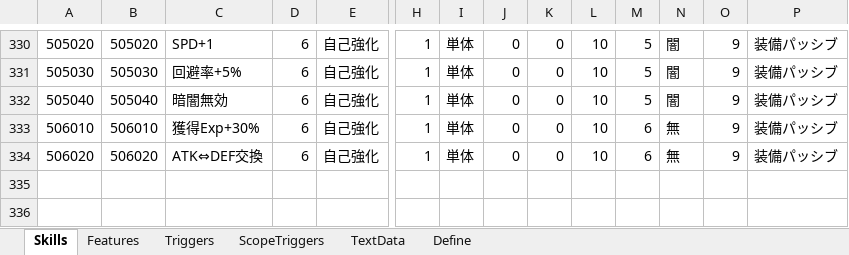
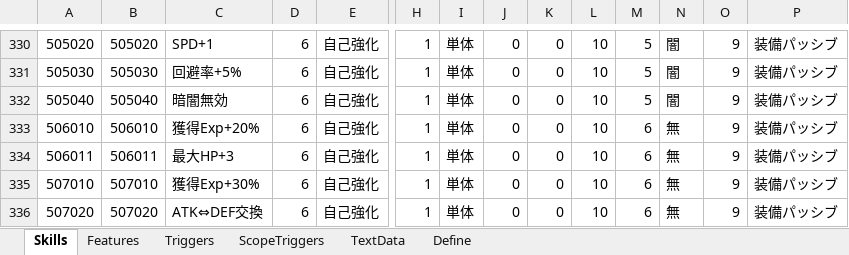
Before and after one commit to seedsclaft/hibikakeut, an Excel workbook: Assets/Data/Skills.xlsx, sheet Skills, drawn as a sheet; only a part is shown, gaps mark what is left out; values as stored, in another font and other column widths than the file's, no borders; addresses are those after the commit; rows hold the shown columns only; the diff names each change by its address in the sheet, - before the commit and + after, or states it on an @@ line.

```diff
--- a/Assets/Data/Skills.xlsx (sheet Skills)
+++ b/Assets/Data/Skills.xlsx (sheet Skills)
-C333: 獲得Exp+30%
+C333: 獲得Exp+20%
+row 334: 506011 | 506011 | 最大HP+3 | 6 | 自己強化 | 1 | 単体 | 0 | 0 | 10 | 6 | 無 | 9 | 装備パッシブ
+row 335: 507010 | 507010 | 獲得Exp+30% | 6 | 自己強化 | 1 | 単体 | 0 | 0 | 10 | 6 | 無 | 9 | 装備パッシブ
-A336: 506020
+A336: 507020
-B336: 506020
+B336: 507020
```
Also changed, not shown: sheet Features, sheet TextData, formulas that keep their value, Assets/Data/Achievements.xlsx, Assets/Data/Equipments.xlsx, 40 other files.
